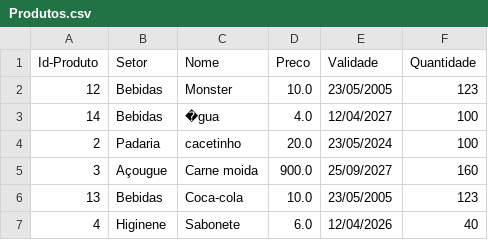
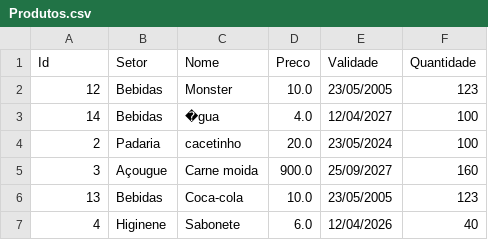
Before and after one commit to AlissonJLO/Mercado-bairro, a CSV file: Data/Produtos.csv, drawn as a sheet.

```diff
--- a/Data/Produtos.csv
+++ b/Data/Produtos.csv
@@ -1,2 +1,2 @@
-Id-Produto;Setor;Nome;Preco;Validade;Quantidade
+Id;Setor;Nome;Preco;Validade;Quantidade
 12;Bebidas;Monster;10.0;23/05/2005;123
```
Also changed, not shown: 3 other files.
